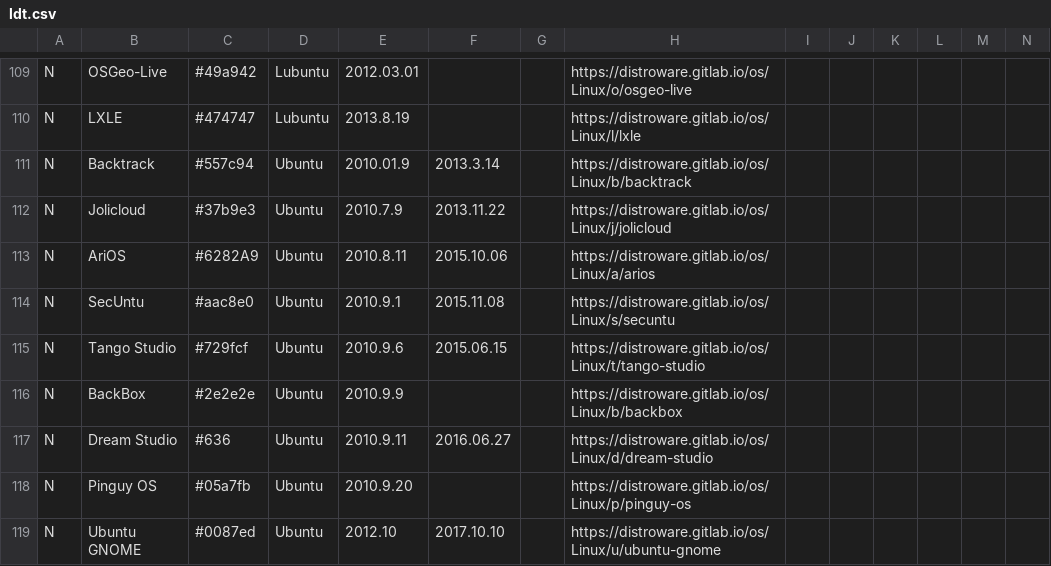
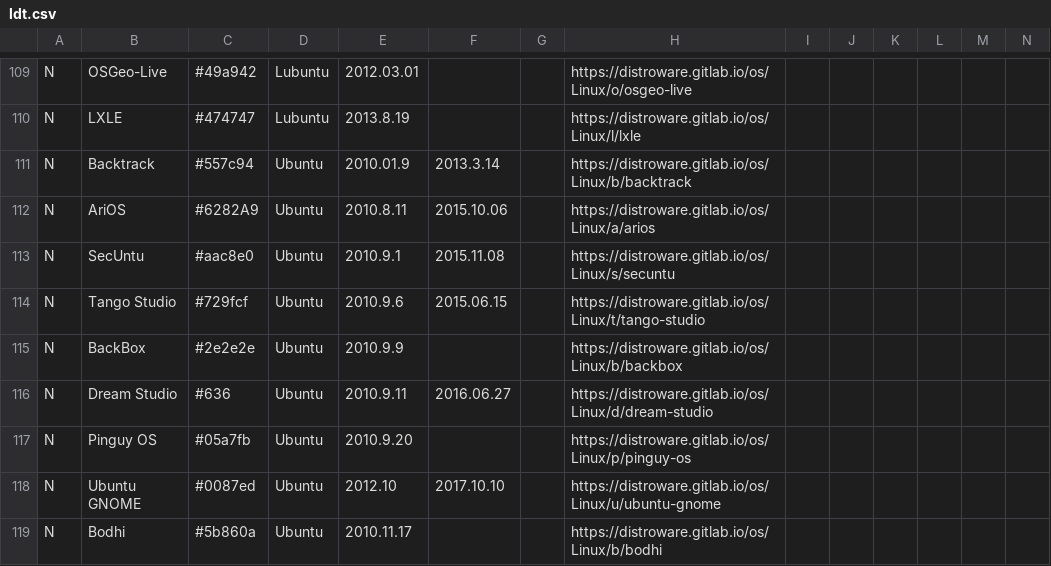
Before and after one commit to FabioLolix/Uncrufted-LinuxTimeline, a CSV file: ldt.csv, drawn as a sheet; only a part is shown, gaps mark what is left out; the shorter side is filled out with more unchanged rows; rows hold the shown columns only; the diff names each change by its address in the sheet, - before the commit and + after, or states it on an @@ line.

Commit message:
Delete Jolicloud (discontinued)

```diff
--- a/ldt.csv
+++ b/ldt.csv
-row 112: N | Jolicloud | #37b9e3 | Ubuntu | 2010.7.9 | 2013.11.22 |  | https://distroware.gitlab.io/os/Linux/j/jolicloud
```
Also changed, not shown: 1 other file.
